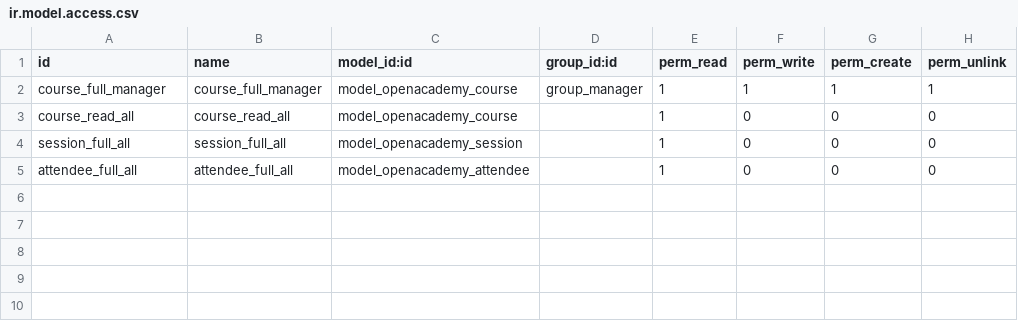
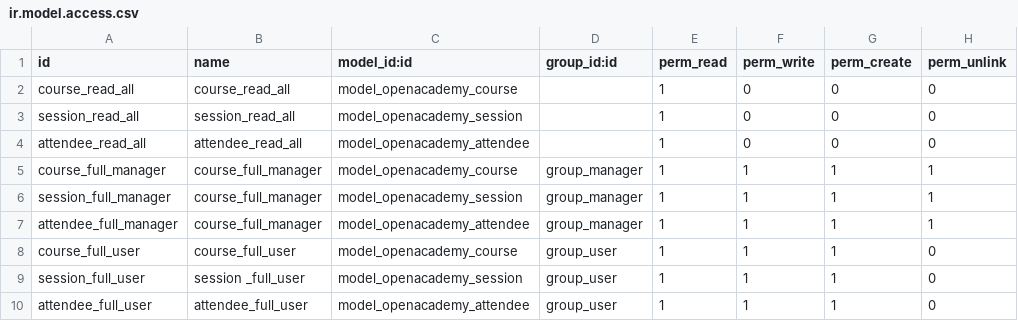
Before and after one commit to Graytech-ltda/OdooPeru, a CSV file: openacademy/security/ir.model.access.csv, drawn as a sheet.

```diff
--- a/openacademy/security/ir.model.access.csv
+++ b/openacademy/security/ir.model.access.csv
@@ -1,5 +1,10 @@
 id,name,model_id:id,group_id:id,perm_read,perm_write,perm_create,perm_unlink
+course_read_all,course_read_all,model_openacademy_course,,1,0,0,0
+session_read_all,session_read_all,model_openacademy_session,,1,0,0,0
+attendee_read_all,attendee_read_all,model_openacademy_attendee,,1,0,0,0
 course_full_manager,course_full_manager,model_openacademy_course,group_manager,1,1,1,1
-course_read_all,course_read_all,model_openacademy_course,,1,0,0,0
-session_full_all,session_full_all,model_openacademy_session,,1,0,0,0
-attendee_full_all,attendee_full_all,model_openacademy_attendee,,1,0,0,0
+session_full_manager,course_full_manager,model_openacademy_session,group_manager,1,1,1,1
+attendee_full_manager,course_full_manager,model_openacademy_attendee,group_manager,1,1,1,1
+course_full_user,course_full_user,model_openacademy_course,group_user,1,1,1,0
+session_full_user,session _full_user,model_openacademy_session,group_user,1,1,1,0
+attendee_full_user,attendee_full_user,model_openacademy_attendee,group_user,1,1,1,0
```
Also changed, not shown: 2 other files.
